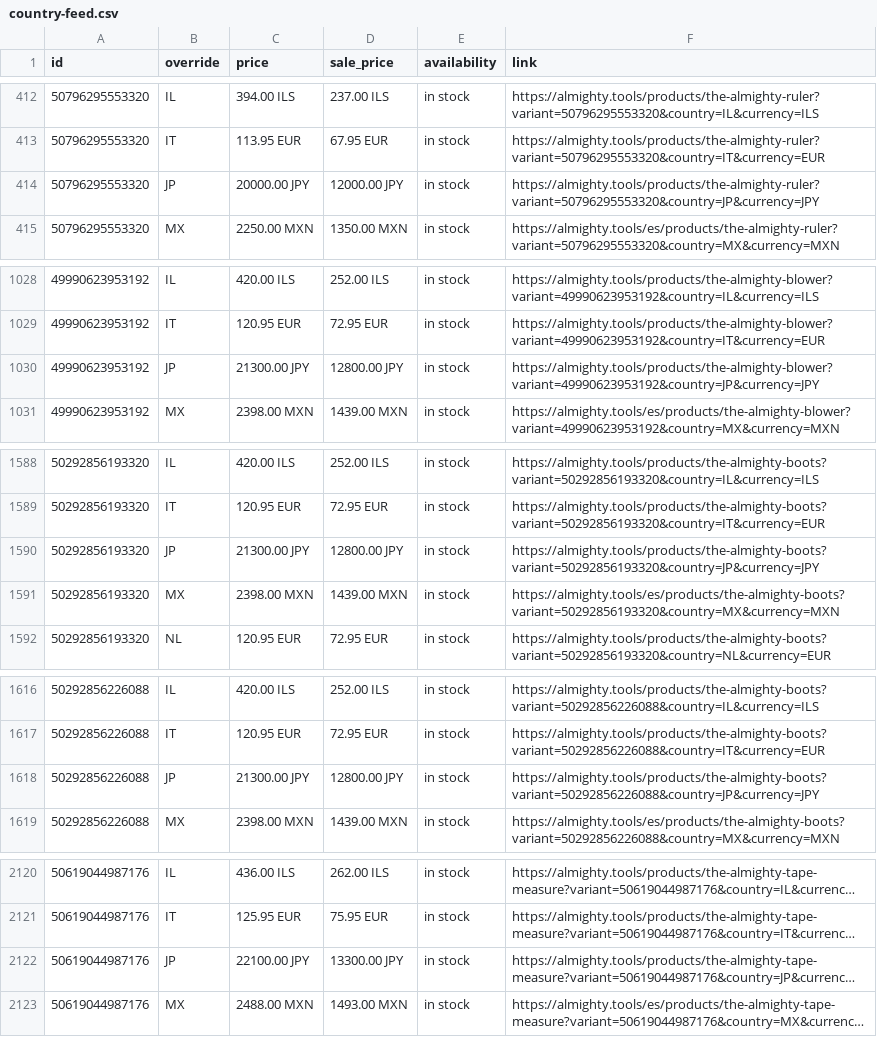
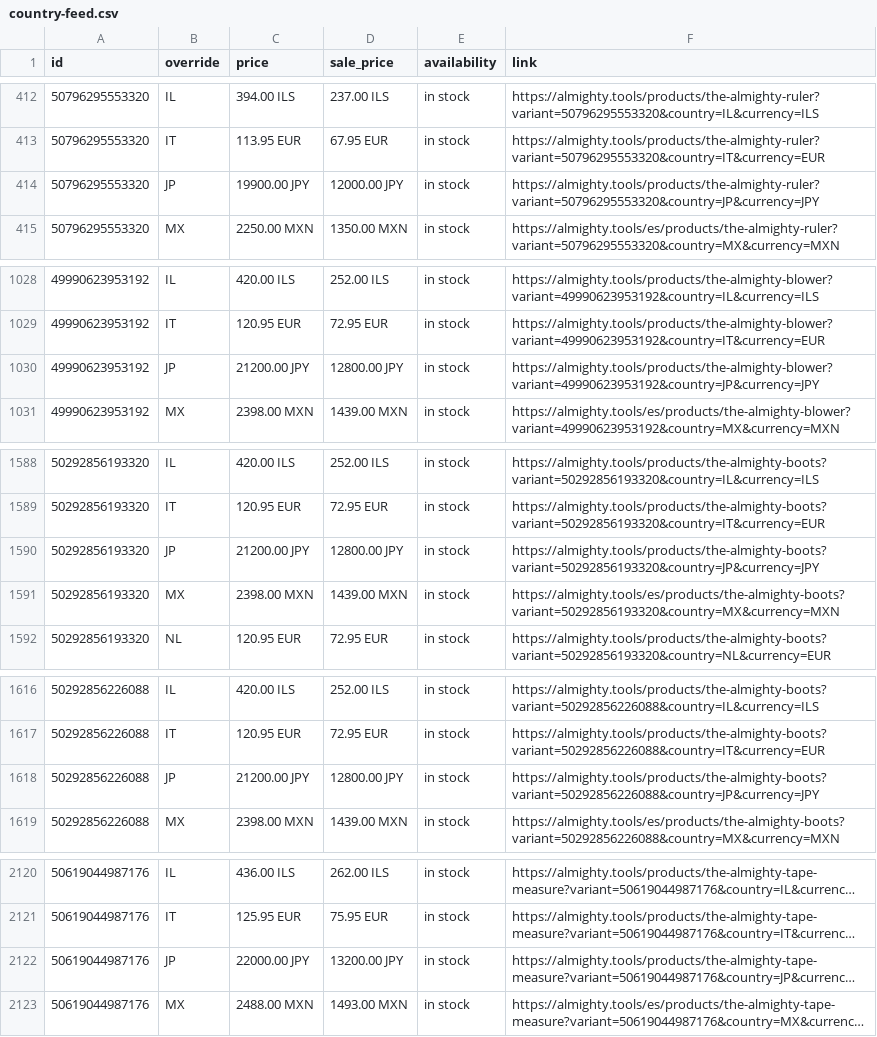
Before and after one commit to AlmightyTools/Meta-Catalog, a CSV file: country-feed.csv, drawn as a sheet; only a part is shown, gaps mark what is left out; long unchanged cells end in …; the diff covers the shown part only; the diff names each change by its address in the sheet, - before the commit and + after, or states it on an @@ line.

Commit message:
Update country feed - 2026-10-25T03:00:59.895-04:00

```diff
--- a/country-feed.csv
+++ b/country-feed.csv
-C414 (price): 20000.00 JPY
+C414 (price): 19900.00 JPY
-C1030 (price): 21300.00 JPY
+C1030 (price): 21200.00 JPY
-C1590 (price): 21300.00 JPY
+C1590 (price): 21200.00 JPY
-C1618 (price): 21300.00 JPY
+C1618 (price): 21200.00 JPY
-C2122 (price): 22100.00 JPY
+C2122 (price): 22000.00 JPY
-D2122 (sale_price): 13300.00 JPY
+D2122 (sale_price): 13200.00 JPY
```
Also changed, not shown: 15 edited cells elsewhere in this file.
